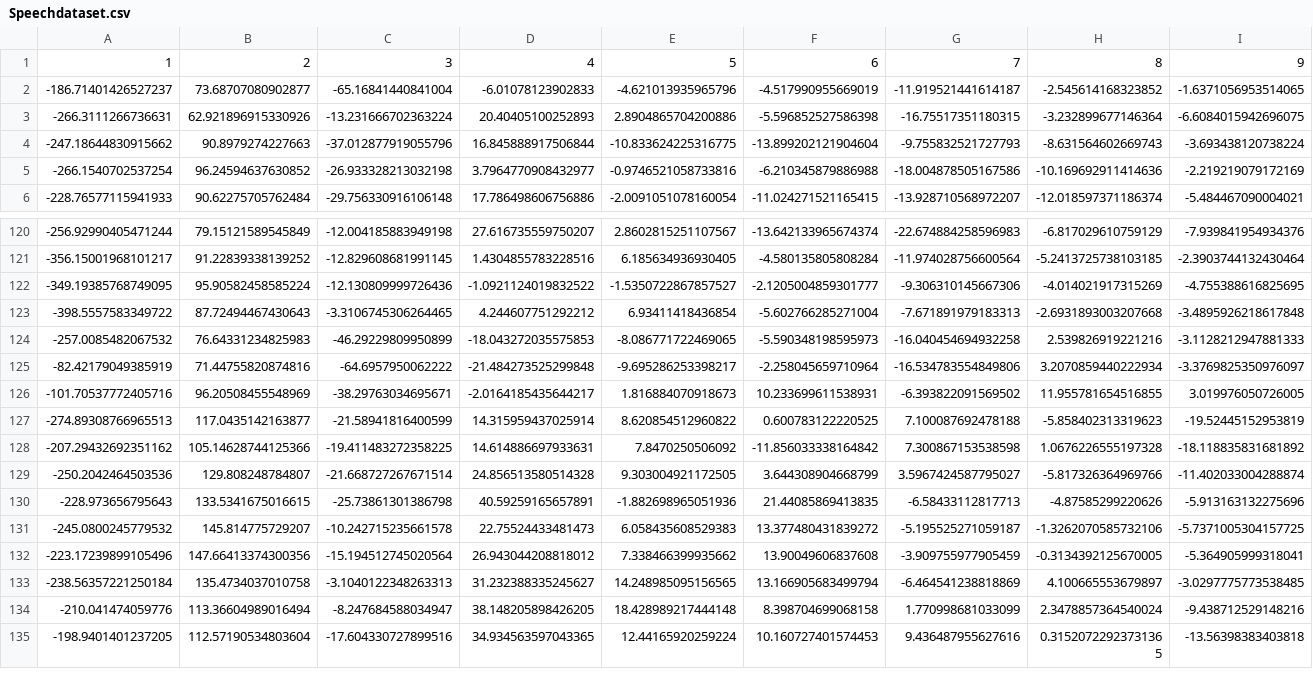
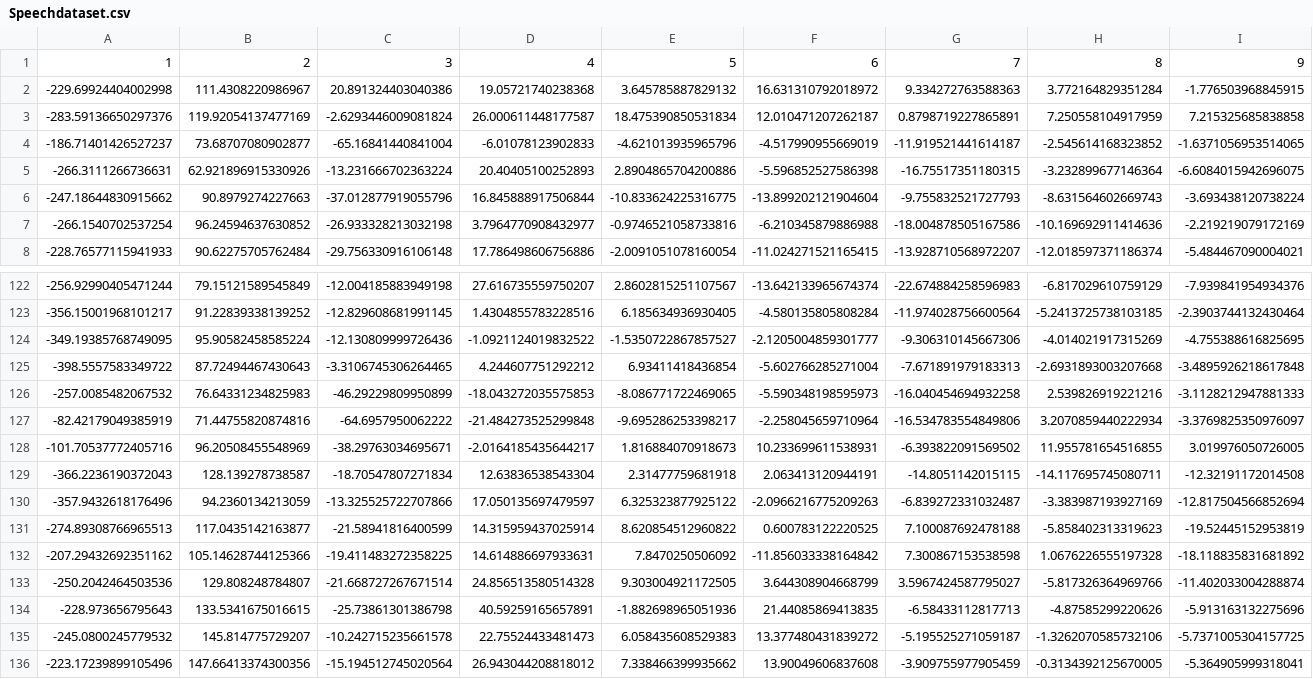
Before and after one commit to Chrisgomes98/Audio-Summarization, a CSV file: Speechdataset.csv, drawn as a sheet; only a part is shown, gaps mark what is left out; the shorter side is filled out with more unchanged rows; rows hold the shown columns only; the diff names each change by its address in the sheet, - before the commit and + after, or states it on an @@ line.

```diff
--- a/Speechdataset.csv
+++ b/Speechdataset.csv
+row 2: -229.69924404002998 | 111.4308220986967 | 20.891324403040386 | 19.05721740238368 | 3.645785887829132 | 16.631310792018972 | 9.334272763588363 | 3.772164829351284 | -1.776503968845915
+row 3: -283.59136650297376 | 119.92054137477169 | -2.6293446009081824 | 26.000611448177587 | 18.475390850531834 | 12.010471207262187 | 0.8798719227865891 | 7.250558104917959 | 7.215325685838858
+row 129: -366.2236190372043 | 128.139278738587 | -18.70547807271834 | 12.63836538543304 | 2.31477759681918 | 2.063413120944191 | -14.8051142015115 | -14.117695745080711 | -12.32191172014508
+row 130: -357.9432618176496 | 94.2360134213059 | -13.325525722707866 | 17.050135697479597 | 6.325323877925122 | -2.0966216775209263 | -6.839272331032487 | -3.383987193927169 | -12.817504566852694
```
Also changed, not shown: Gender1.csv, Gender4.csv, 12 other files.
